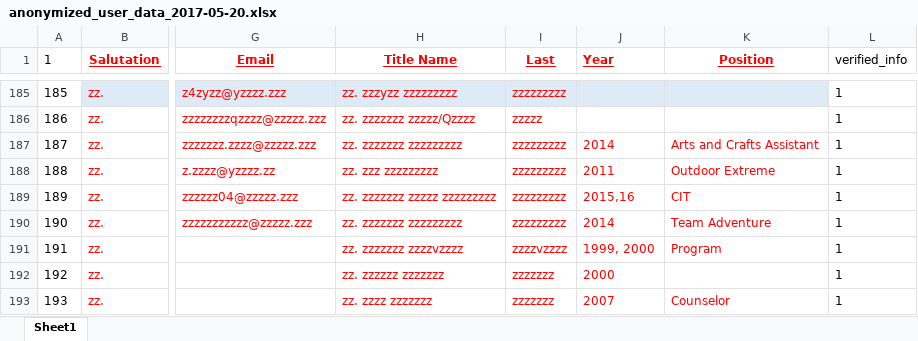
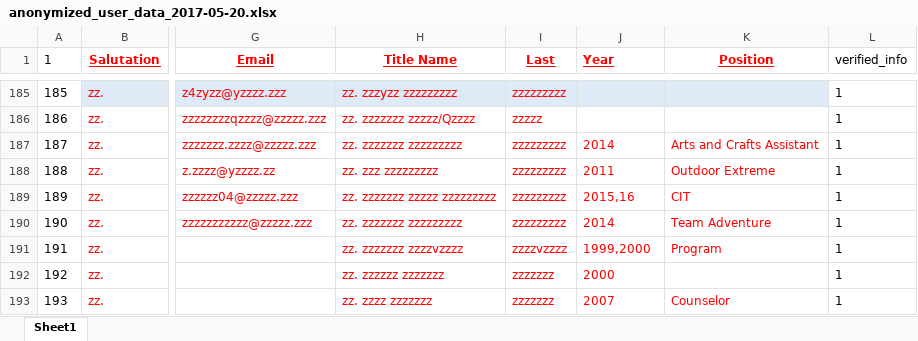
Before and after one commit to rubyforgood/doublehranch, an Excel workbook: spec/resources/anonymized_user_data_2017-05-20.xlsx, sheet Sheet1, drawn as a sheet; only a part is shown, gaps mark what is left out; values as stored, in another font and other column widths than the file's, no borders; the diff names each change by its address in the sheet, - before the commit and + after, or states it on an @@ line.

```diff
--- a/spec/resources/anonymized_user_data_2017-05-20.xlsx (sheet Sheet1)
+++ b/spec/resources/anonymized_user_data_2017-05-20.xlsx (sheet Sheet1)
-J191 (Year): 1999, 2000
+J191 (Year): 1999,2000
```
Also changed, not shown: 6 other files.
